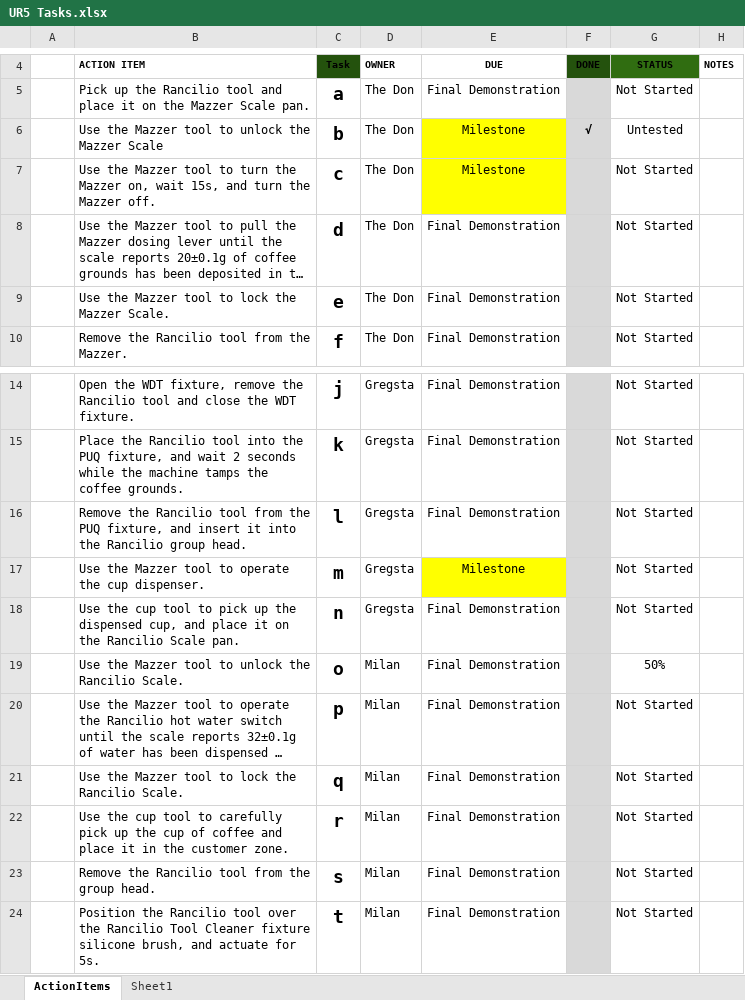
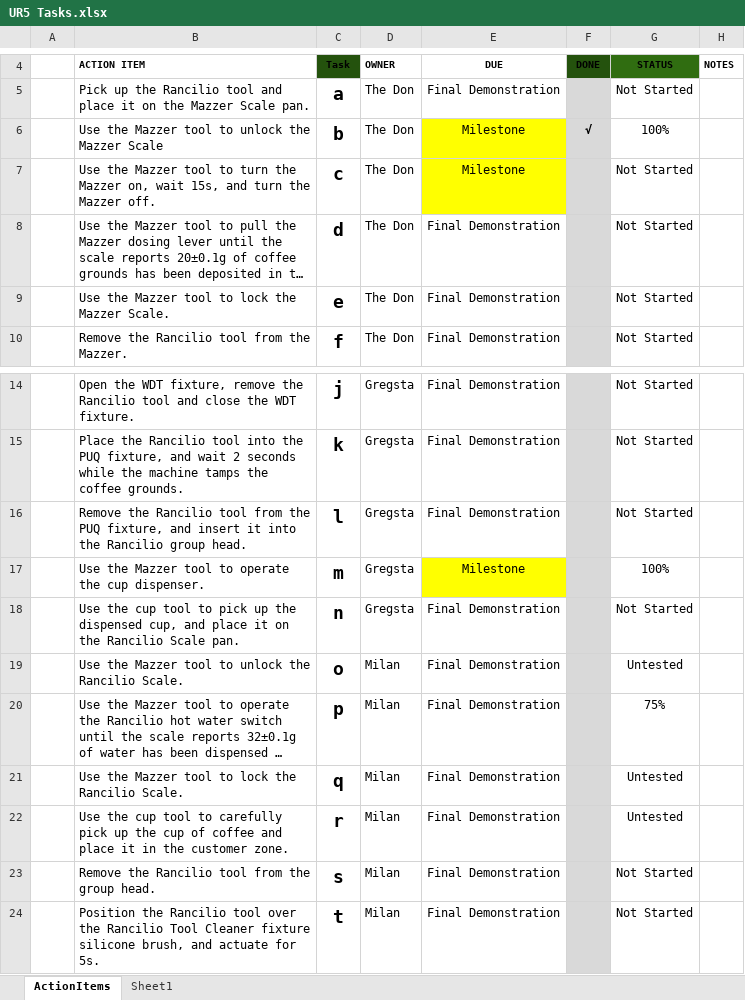
Before and after one commit to Matthew-Donnelly-UCM/ENMT482-Robot-Coffee-Special, an Excel workbook: UR5 Tasks.xlsx, sheet ActionItems, drawn as a sheet; only a part is shown, gaps mark what is left out; long unchanged cells end in …; values as stored, in another font and other column widths than the file's, no borders; conditional formats and table styles not drawn; the diff names each change by its address in the sheet, - before the commit and + after, or states it on an @@ line.

Commit message:
O, P, Q, R Complete but Untested

```diff
--- a/UR5 Tasks.xlsx (sheet ActionItems)
+++ b/UR5 Tasks.xlsx (sheet ActionItems)
-G6: Untested
+G6: 100%
-G17: Not Started
+G17: 100%
-G19: 50%
+G19: Untested
-G20: Not Started
+G20: 75%
-G21:G22: Not Started
+G21:G22: Untested
```
Also changed, not shown: 20 other files.
